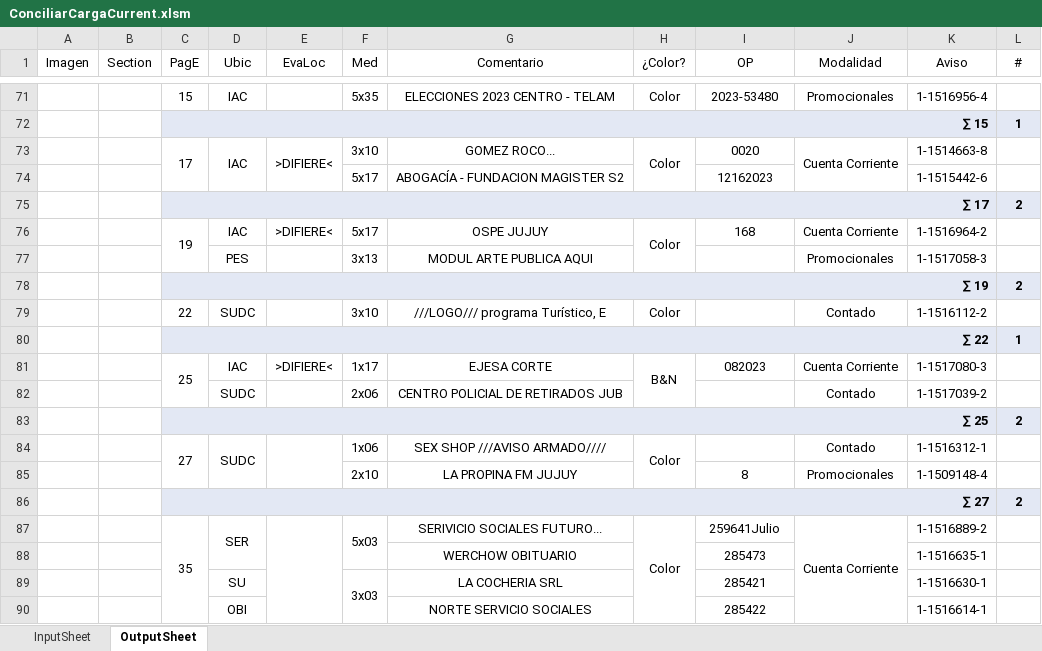
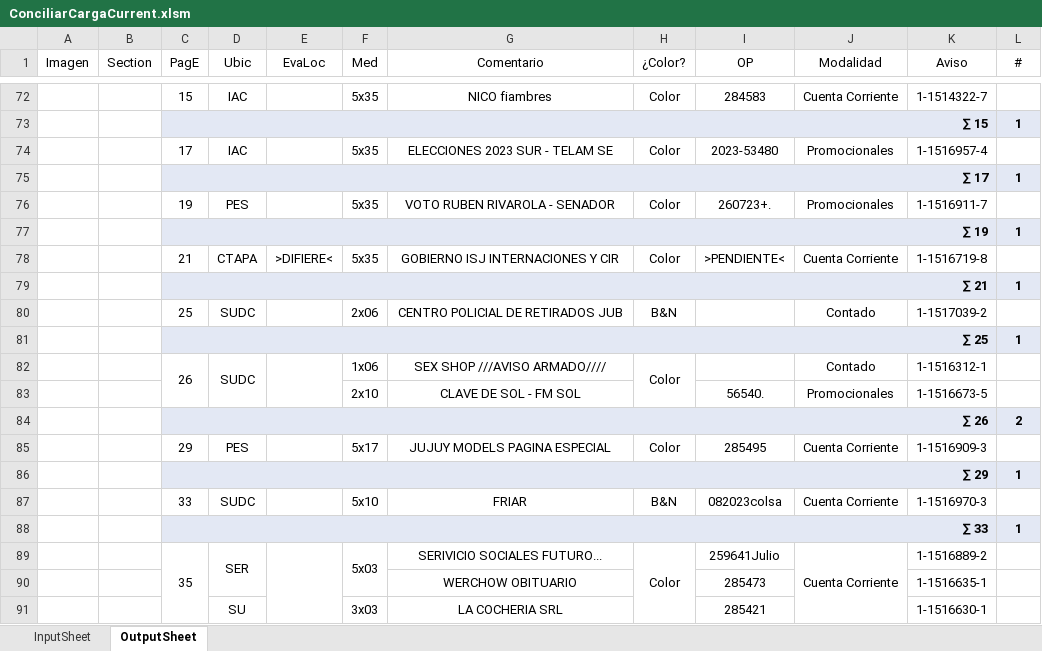
Before and after one commit to zherar7ordoya/AP6, an Excel workbook: Xtras/VBA/CdP/ConciliarCargaCurrent.xlsm, sheet OutputSheet, drawn as a sheet; only a part is shown, gaps mark what is left out; values as stored, in another font and other column widths than the file's, no borders; conditional formats not drawn; removed rows and columns are numbered as before the commit, all else as after; the diff covers the shown part only; the diff names each change by its address in the sheet, - before the commit and + after, or states it on an @@ line.

```diff
--- a/Xtras/VBA/CdP/ConciliarCargaCurrent.xlsm (sheet OutputSheet)
+++ b/Xtras/VBA/CdP/ConciliarCargaCurrent.xlsm (sheet OutputSheet)
-G72 (Comentario): ELECCIONES 2023 CENTRO - TELAM
+G72 (Comentario): NICO fiambres
-I72 (OP): 2023-53480
+I72 (OP): 284583
-J72 (Modalidad): Promocionales
+J72 (Modalidad): Cuenta Corriente
-K72 (Aviso): 1-1516956-4
+K72 (Aviso): 1-1514322-7
-row 73:  |  | 17 | IAC | >DIFIERE< | 3x10 | GOMEZ ROCO... | Color | 0020 | Cuenta Corriente | 1-1514663-8 | 1
-row 74:  |  |  |  |  | 5x17 | ABOGACÍA - FUNDACION MAGISTER S2 |  | 12162023 |  | 1-1515442-6 | 1
-row 75:  |  | ∑ 17 |  |  |  |  |  |  |  |  | 2
-row 76:  |  | 19 | IAC | >DIFIERE< | 5x17 | OSPE JUJUY | Color | 168 | Cuenta Corriente | 1-1516964-2 | 1
-row 77:  |  |  | PES |  | 3x13 | MODUL ARTE PUBLICA AQUI |  |  | Promocionales | 1-1517058-3 | 1
-row 78:  |  | ∑ 19 |  |  |  |  |  |  |  |  | 2
-row 79:  |  | 22 | SUDC |  | 3x10 | ///LOGO/// programa Turístico, E | Color |  | Contado | 1-1516112-2 | 1
+row 74:  |  | 17 | IAC |  | 5x35 | ELECCIONES 2023 SUR - TELAM SE | Color | 2023-53480 | Promocionales | 1-1516957-4 | 1
+row 75:  |  | ∑ 17 |  |  |  |  |  |  |  |  | 1
+row 76:  |  | 19 | PES |  | 5x35 | VOTO RUBEN RIVAROLA - SENADOR | Color | 260723+. | Promocionales | 1-1516911-7 | 1
+row 77:  |  | ∑ 19 |  |  |  |  |  |  |  |  | 1
+row 78:  |  | 21 | CTAPA | >DIFIERE< | 5x35 | GOBIERNO ISJ INTERNACIONES Y CIR | Color | >PENDIENTE< | Cuenta Corriente | 1-1516719-8 | 1
-C79 (PagE): ∑ 22
+C79 (PagE): ∑ 21
-row 81:  |  | 25 | IAC | >DIFIERE< | 1x17 | EJESA CORTE | B&N | 082023 | Cuenta Corriente | 1-1517080-3 | 1
-C80 (PagE): (empty)
+C80 (PagE): 25
-H80 (¿Color?): (empty)
+H80 (¿Color?): B&N
-L81 (#): 2
+L81 (#): 1
-C82 (PagE): 27
+C82 (PagE): 26
-G83 (Comentario): LA PROPINA FM JUJUY
+G83 (Comentario): CLAVE DE SOL - FM SOL
-I83 (OP): 8
+I83 (OP): 56540.
-K83 (Aviso): 1-1509148-4
+K83 (Aviso): 1-1516673-5
-C84 (PagE): ∑ 27
+C84 (PagE): ∑ 26
+row 85:  |  | 29 | PES |  | 5x17 | JUJUY MODELS PAGINA ESPECIAL | Color | 285495 | Cuenta Corriente | 1-1516909-3 | 1
+row 86:  |  | ∑ 29 |  |  |  |  |  |  |  |  | 1
+row 87:  |  | 33 | SUDC |  | 5x10 | FRIAR | B&N | 082023colsa | Cuenta Corriente | 1-1516970-3 | 1
+row 88:  |  | ∑ 33 |  |  |  |  |  |  |  |  | 1
-F89:F90 merged
-row 90:  |  |  | OBI |  |  | NORTE SERVICIO SOCIALES |  | 285422 |  | 1-1516614-1 | 1
```
Also changed, not shown: 35 added rows, 83 removed rows, 1 moved row, 82 edited cells and merged cells elsewhere in this sheet, sheet InputSheet, hidden cells, 2 other files.
